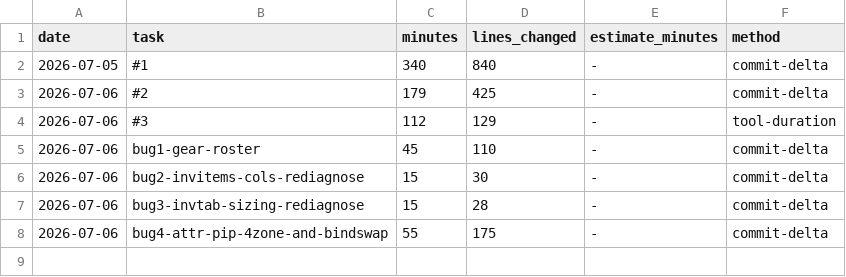
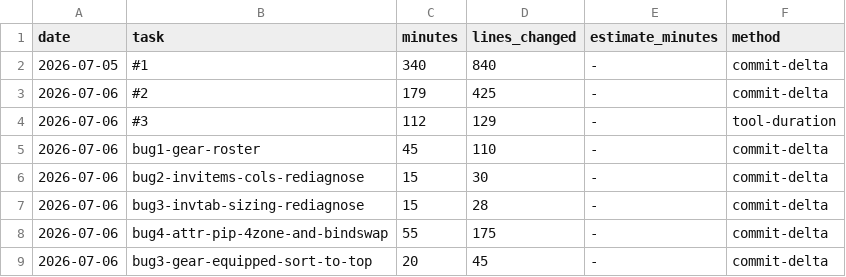
Before and after one commit to Somnium-GH/Roguebane, a CSV file: .claude/protocols/metrics.csv, drawn as a sheet; the diff names each change by its address in the sheet, - before the commit and + after, or states it on an @@ line.

Commit message:
Task #4-cont: GEAR tab sorts equipped items to top (bug #3 finding)
GearTabItems() now applies a stable OrderByDescending on the live
EQUIPPED read (InvCardState) on top of the roster's fixed acquisition
order, so equip/unequip visibly moves an item to/from the top cluster
while click routing (same shared method for render + hit-test) stays
exactly as stable as bug #1's roster fix made it.

No external repo changes found this cycle (git status/pull both clean
before starting).

```diff
--- a/.claude/protocols/metrics.csv
+++ b/.claude/protocols/metrics.csv
+row 9: 2026-07-06 | bug3-gear-equipped-sort-to-top | 20 | 45 | - | commit-delta
```
Also changed, not shown: 2 other files.
